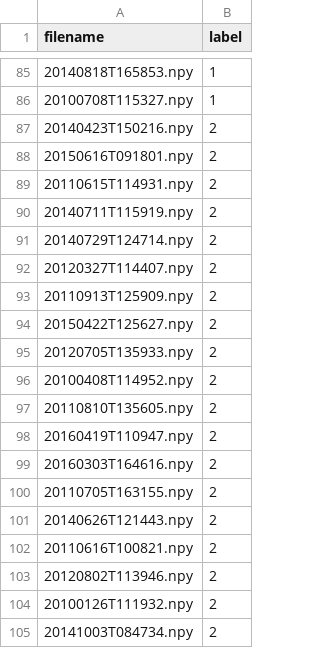
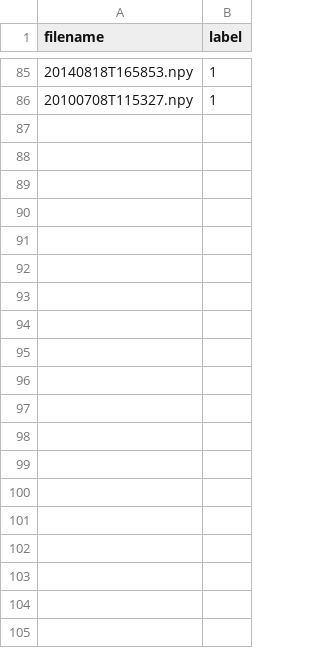
Before and after one commit to AlexArutiunian/drl, a CSV file: test.csv, drawn as a sheet; only a part is shown, gaps mark what is left out; the diff covers the shown part only.

```diff
--- a/test.csv
+++ b/test.csv
@@ -86,20 +86 @@ filename,label
 20100708T115327.npy,1
-20140423T150216.npy,2
-20150616T091801.npy,2
-20110615T114931.npy,2
-20140711T115919.npy,2
-20140729T124714.npy,2
-20120327T114407.npy,2
-20110913T125909.npy,2
-20150422T125627.npy,2
-20120705T135933.npy,2
-20100408T114952.npy,2
-20110810T135605.npy,2
-20160419T110947.npy,2
-20160303T164616.npy,2
-20110705T163155.npy,2
-20140626T121443.npy,2
-20110616T100821.npy,2
-20120802T113946.npy,2
-20100126T111932.npy,2
-20141003T084734.npy,2
```
Also changed, not shown: 39 removed rows elsewhere in this file, 2 other files.
